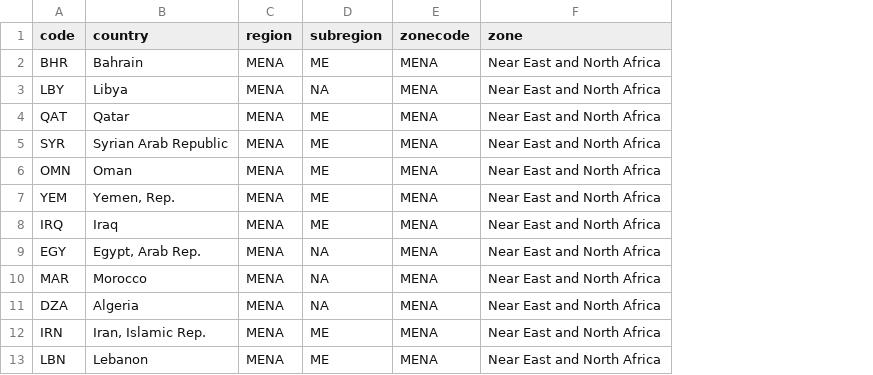
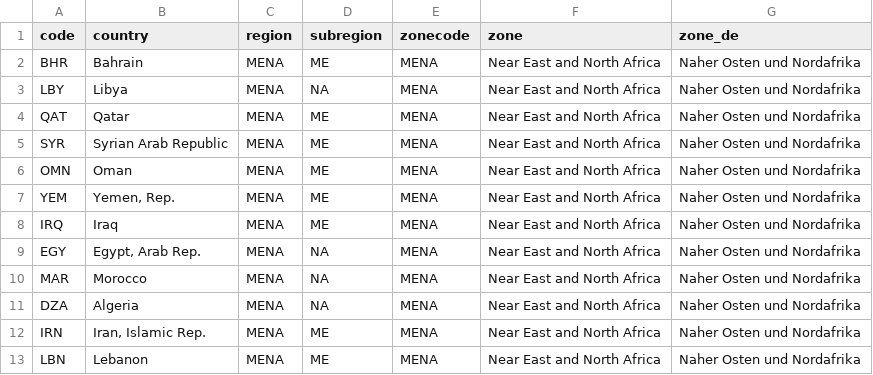
Before and after one commit to IFPRI/Global-Hunger-Index, a CSV file: data/regions.csv, drawn as a sheet; only a part is shown; the diff names each change by its address in the sheet, - before the commit and + after, or states it on an @@ line.

```diff
--- a/data/regions.csv
+++ b/data/regions.csv
+column G (zone_de), rows 2-13: all Naher Osten und Nordafrika
```
Also changed, not shown: data/country_names.csv, data/messages.csv, 21 other files.
